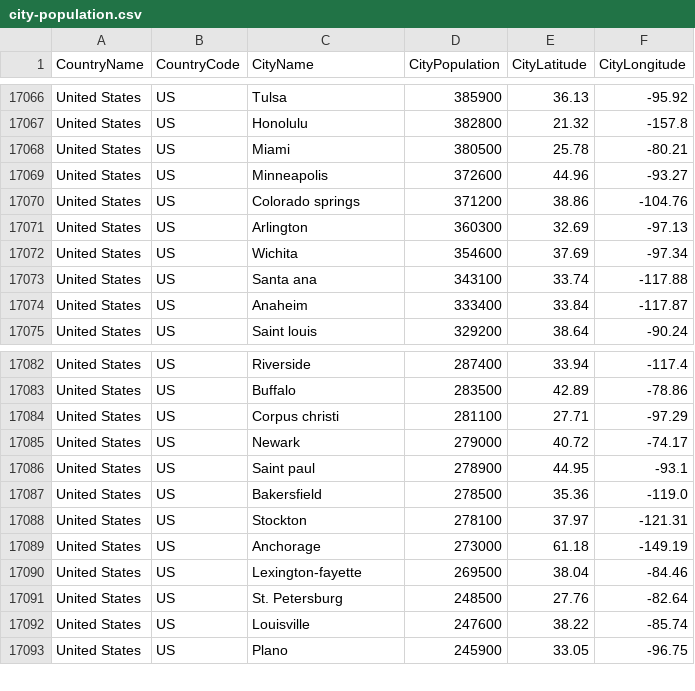
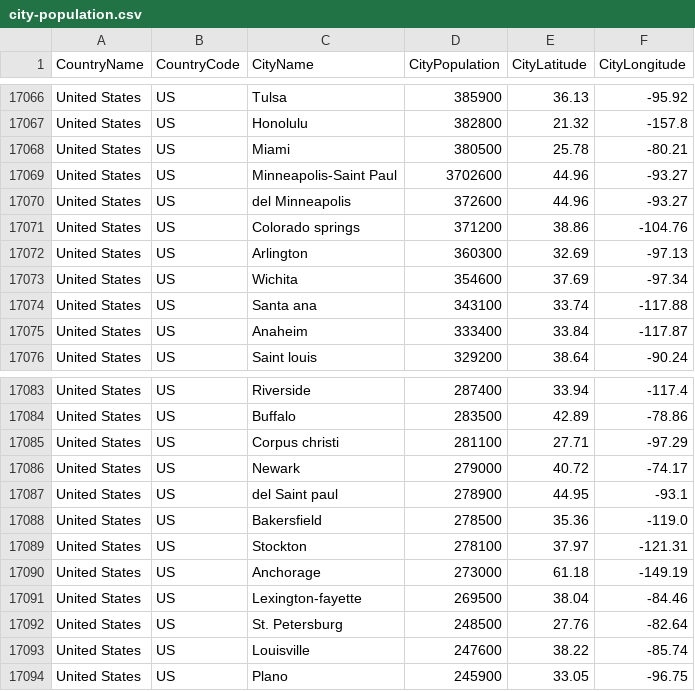
Before and after one commit to nonevision/airway-ai-project, a CSV file: src/main/resources/city-population.csv, drawn as a sheet; only a part is shown, gaps mark what is left out.

```diff
--- a/src/main/resources/city-population.csv
+++ b/src/main/resources/city-population.csv
@@ -17068,3 +17068,4 @@ United States,US,Honolulu,382800,21.32,-157.8
 United States,US,Miami,380500,25.78,-80.21
-United States,US,Minneapolis,372600,44.96,-93.27
+United States,US,Minneapolis-Saint Paul,3702600,44.96,-93.27
+United States,US,del Minneapolis,372600,44.96,-93.27
 United States,US,Colorado springs,371200,38.86,-104.76
@@ -17085,3 +17086,3 @@ United States,US,Corpus christi,281100,27.71,-97.29
 United States,US,Newark,279000,40.72,-74.17
-United States,US,Saint paul,278900,44.95,-93.1
+United States,US,del Saint paul,278900,44.95,-93.1
 United States,US,Bakersfield,278500,35.36,-119.0
```
Also changed, not shown: 6 other files.
